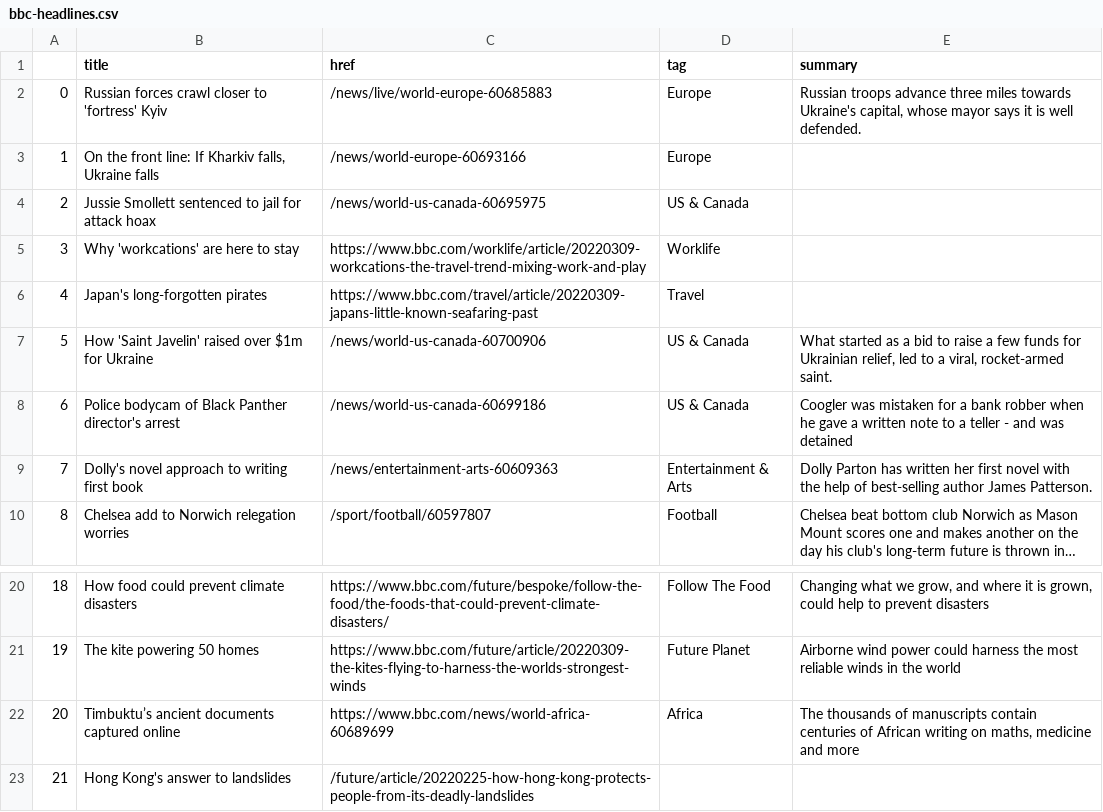
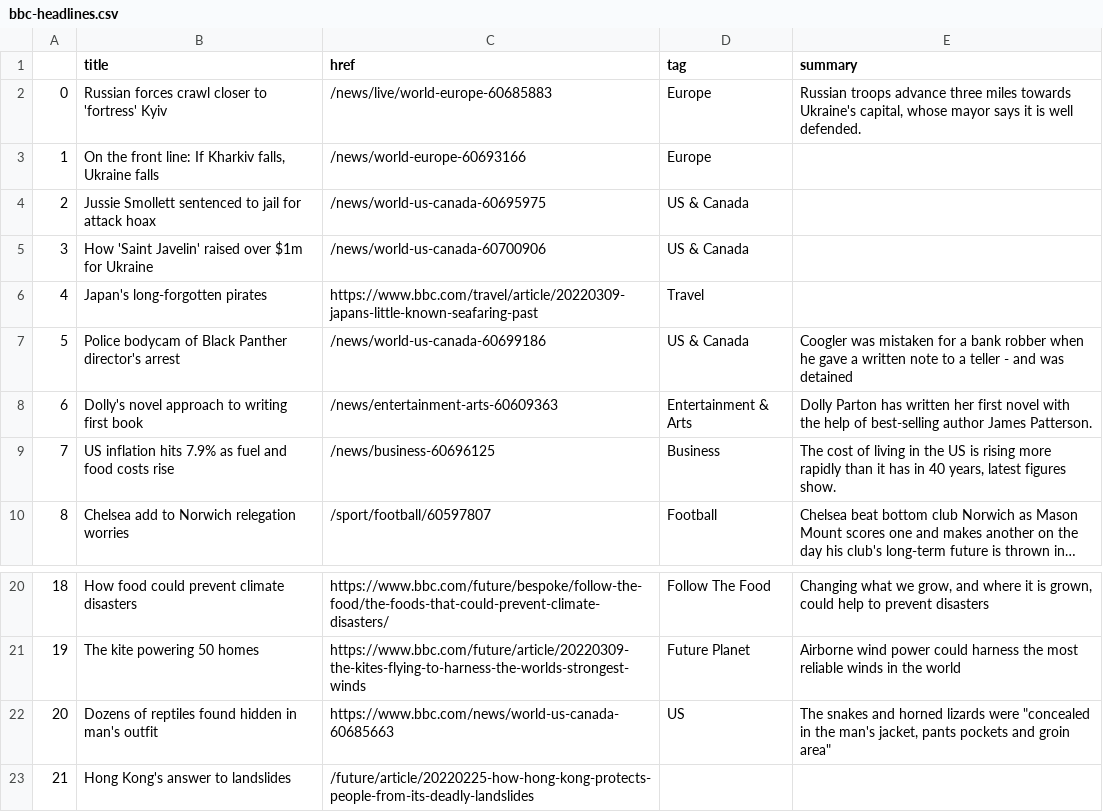
Before and after one commit to zhaoying2931/automatic-scraper, a CSV file: bbc-headlines.csv, drawn as a sheet; only a part is shown, gaps mark what is left out; long unchanged cells end in …; the diff names each change by its address in the sheet, - before the commit and + after, or states it on an @@ line.

```diff
--- a/bbc-headlines.csv
+++ b/bbc-headlines.csv
-B5 (title): Why 'workcations' are here to stay
+B5 (title): How 'Saint Javelin' raised over $1m for Ukraine
-C5 (href): https://www.bbc.com/worklife/article/20220309-workcations-the-travel-trend-mixing-work-and-play
+C5 (href): /news/world-us-canada-60700906
-D5 (tag): Worklife
+D5 (tag): US & Canada
-B7 (title): How 'Saint Javelin' raised over $1m for Ukraine
+B7 (title): Police bodycam of Black Panther director's arrest
-C7 (href): /news/world-us-canada-60700906
+C7 (href): /news/world-us-canada-60699186
-E7 (summary): What started as a bid to raise a few funds for Ukrainian relief, led to a viral, rocket-armed saint.
+E7 (summary): Coogler was mistaken for a bank robber when he gave a written note to a teller - and was detained
-B8 (title): Police bodycam of Black Panther director's arrest
+B8 (title): Dolly's novel approach to writing first book
-C8 (href): /news/world-us-canada-60699186
+C8 (href): /news/entertainment-arts-60609363
-D8 (tag): US & Canada
+D8 (tag): Entertainment & Arts
-E8 (summary): Coogler was mistaken for a bank robber when he gave a written note to a teller - and was detained
+E8 (summary): Dolly Parton has written her first novel with the help of best-selling author James Patterson.
-B9 (title): Dolly's novel approach to writing first book
+B9 (title): US inflation hits 7.9% as fuel and food costs rise
-C9 (href): /news/entertainment-arts-60609363
+C9 (href): /news/business-60696125
-D9 (tag): Entertainment & Arts
+D9 (tag): Business
-E9 (summary): Dolly Parton has written her first novel with the help of best-selling author James Patterson.
+E9 (summary): The cost of living in the US is rising more rapidly than it has in 40 years, latest figures show.
-B22 (title): Timbuktu’s ancient documents captured online
+B22 (title): Dozens of reptiles found hidden in man's outfit
-C22 (href): https://www.bbc.com/news/world-africa-60689699
+C22 (href): https://www.bbc.com/news/world-us-canada-60685663
-D22 (tag): Africa
+D22 (tag): US
-E22 (summary): The thousands of manuscripts contain centuries of African writing on maths, medicine and more
+E22 (summary): The snakes and horned lizards were "concealed in the man's jacket, pants pockets and groin area"
```
